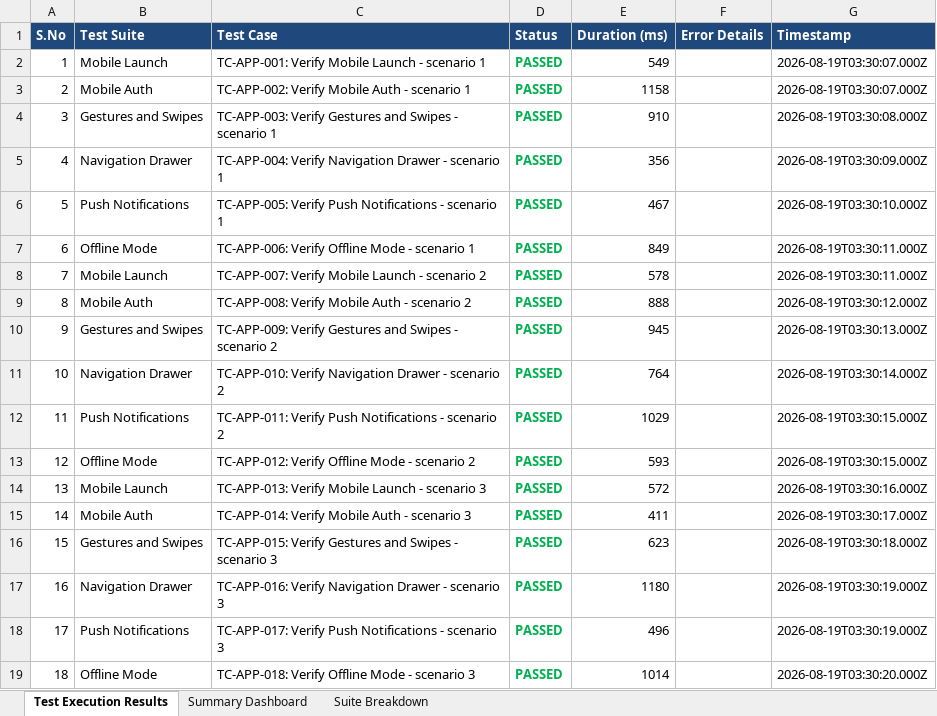
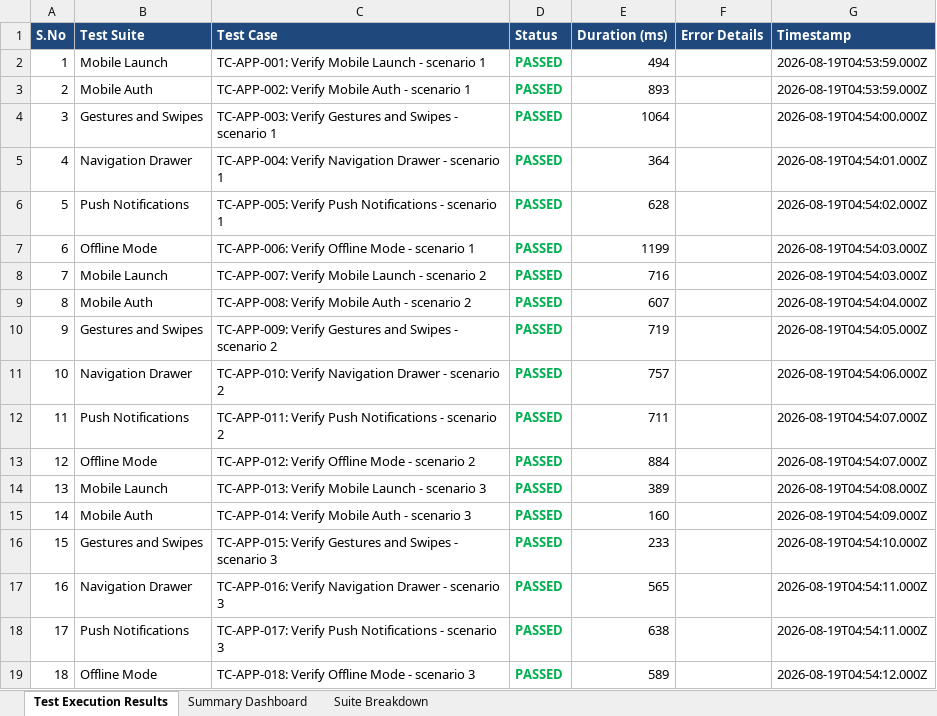
Before and after one commit to SanjayKshatriya/ASH_PROJECT, an Excel workbook: reports/Appium_Report.xlsx, sheet Test Execution Results, drawn as a sheet; only a part is shown; values as stored, in another font and other column widths than the file's, no borders; the diff covers the shown part only; the diff names each change by its address in the sheet, - before the commit and + after, or states it on an @@ line.

```diff
--- a/reports/Appium_Report.xlsx (sheet Test Execution Results)
+++ b/reports/Appium_Report.xlsx (sheet Test Execution Results)
-E2 (Duration (ms)): 549
+E2 (Duration (ms)): 494
-G2:G3 (Timestamp): 2026-08-19T03:30:07.000Z
+G2:G3 (Timestamp): 2026-08-19T04:53:59.000Z
-E3 (Duration (ms)): 1158
+E3 (Duration (ms)): 893
-E4 (Duration (ms)): 910
+E4 (Duration (ms)): 1064
-G4 (Timestamp): 2026-08-19T03:30:08.000Z
+G4 (Timestamp): 2026-08-19T04:54:00.000Z
-E5 (Duration (ms)): 356
+E5 (Duration (ms)): 364
-G5 (Timestamp): 2026-08-19T03:30:09.000Z
+G5 (Timestamp): 2026-08-19T04:54:01.000Z
-E6 (Duration (ms)): 467
+E6 (Duration (ms)): 628
-G6 (Timestamp): 2026-08-19T03:30:10.000Z
+G6 (Timestamp): 2026-08-19T04:54:02.000Z
-E7 (Duration (ms)): 849
+E7 (Duration (ms)): 1199
-G7:G8 (Timestamp): 2026-08-19T03:30:11.000Z
+G7:G8 (Timestamp): 2026-08-19T04:54:03.000Z
-E8 (Duration (ms)): 578
+E8 (Duration (ms)): 716
-E9 (Duration (ms)): 888
+E9 (Duration (ms)): 607
-G9 (Timestamp): 2026-08-19T03:30:12.000Z
+G9 (Timestamp): 2026-08-19T04:54:04.000Z
-E10 (Duration (ms)): 945
+E10 (Duration (ms)): 719
-G10 (Timestamp): 2026-08-19T03:30:13.000Z
+G10 (Timestamp): 2026-08-19T04:54:05.000Z
-E11 (Duration (ms)): 764
+E11 (Duration (ms)): 757
-G11 (Timestamp): 2026-08-19T03:30:14.000Z
+G11 (Timestamp): 2026-08-19T04:54:06.000Z
-E12 (Duration (ms)): 1029
+E12 (Duration (ms)): 711
-G12:G13 (Timestamp): 2026-08-19T03:30:15.000Z
+G12:G13 (Timestamp): 2026-08-19T04:54:07.000Z
-E13 (Duration (ms)): 593
+E13 (Duration (ms)): 884
-E14 (Duration (ms)): 572
+E14 (Duration (ms)): 389
-G14 (Timestamp): 2026-08-19T03:30:16.000Z
+G14 (Timestamp): 2026-08-19T04:54:08.000Z
-E15 (Duration (ms)): 411
+E15 (Duration (ms)): 160
-G15 (Timestamp): 2026-08-19T03:30:17.000Z
+G15 (Timestamp): 2026-08-19T04:54:09.000Z
-E16 (Duration (ms)): 623
+E16 (Duration (ms)): 233
-G16 (Timestamp): 2026-08-19T03:30:18.000Z
+G16 (Timestamp): 2026-08-19T04:54:10.000Z
-E17 (Duration (ms)): 1180
+E17 (Duration (ms)): 565
-G17:G18 (Timestamp): 2026-08-19T03:30:19.000Z
+G17:G18 (Timestamp): 2026-08-19T04:54:11.000Z
-E18 (Duration (ms)): 496
+E18 (Duration (ms)): 638
-E19 (Duration (ms)): 1014
+E19 (Duration (ms)): 589
-G19 (Timestamp): 2026-08-19T03:30:20.000Z
+G19 (Timestamp): 2026-08-19T04:54:12.000Z
```
Also changed, not shown: 564 edited cells elsewhere in this sheet, sheet Summary Dashboard, reports/Load_Testing_Final_Report.xlsx, reports/Selenium_Report.xlsx, 2 other files.
